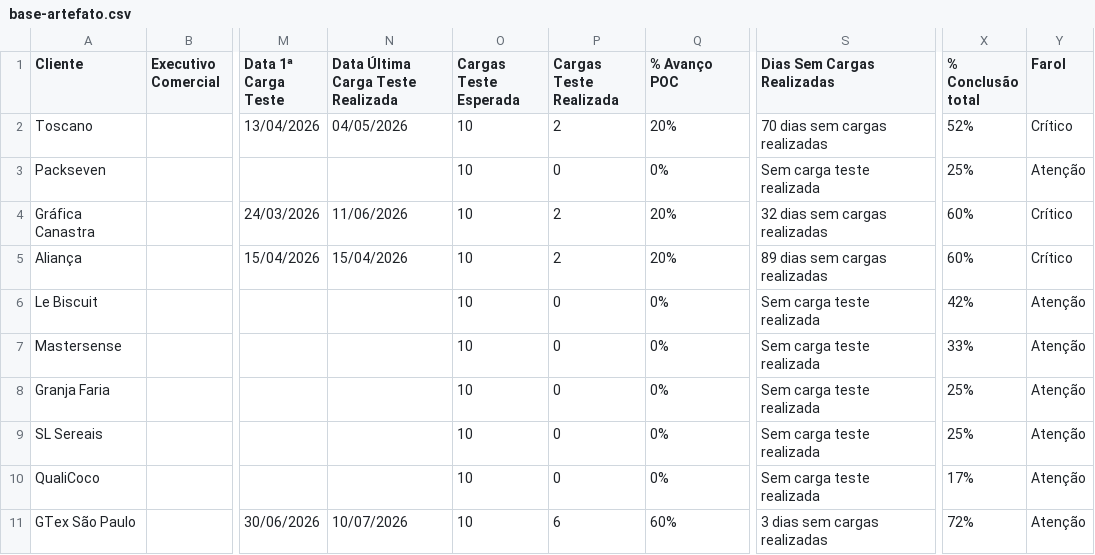
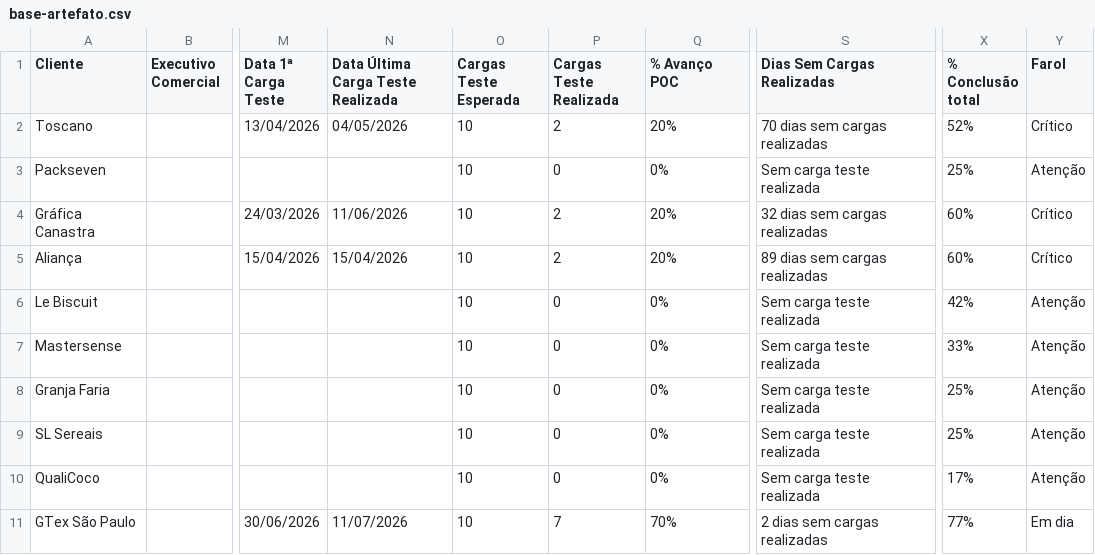
Before and after one commit to maxlops/truckme-onboarding-dashboard, a CSV file: data/base-artefato.csv, drawn as a sheet; only a part is shown, gaps mark what is left out; the diff names each change by its address in the sheet, - before the commit and + after, or states it on an @@ line.

```diff
--- a/data/base-artefato.csv
+++ b/data/base-artefato.csv
-N11: 10/07/2026
+N11: 11/07/2026
-P11 (Cargas Teste Realizada): 6
+P11 (Cargas Teste Realizada): 7
-Q11 (% Avanço POC): 60%
+Q11 (% Avanço POC): 70%
-S11 (Dias Sem Cargas Realizadas): 3 dias sem cargas realizadas
+S11 (Dias Sem Cargas Realizadas): 2 dias sem cargas realizadas
-X11 (% Conclusão total): 72%
+X11 (% Conclusão total): 77%
-Y11 (Farol): Atenção
+Y11 (Farol): Em dia
```
